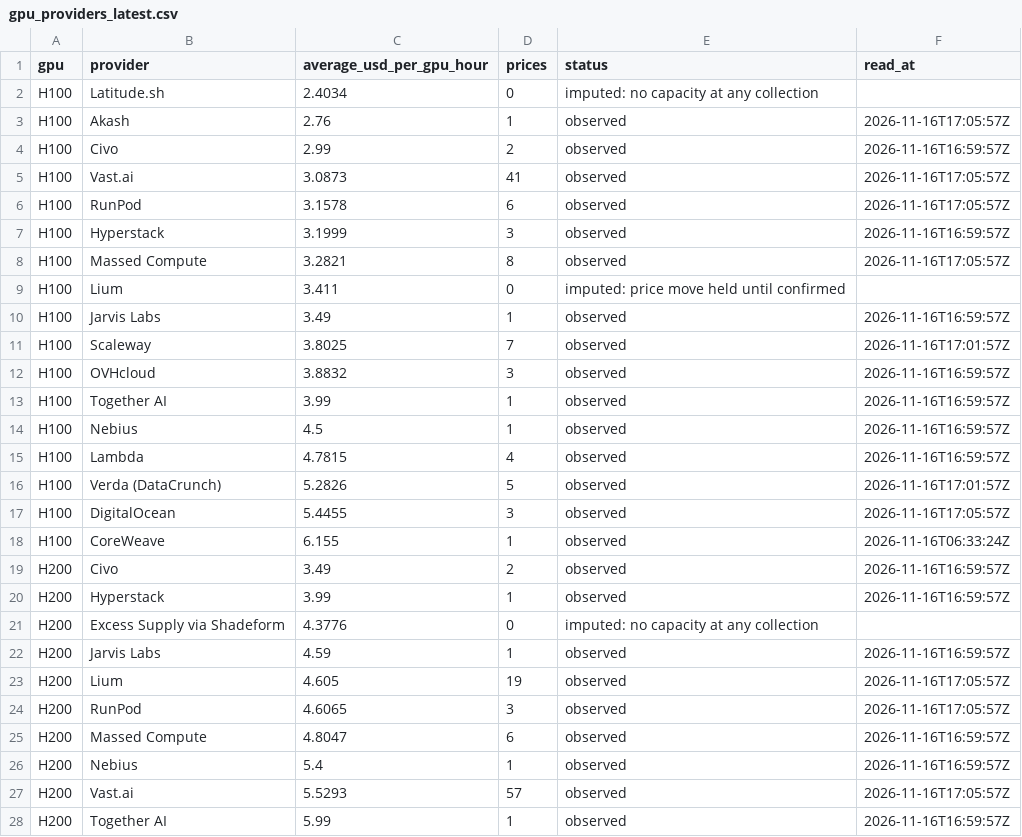
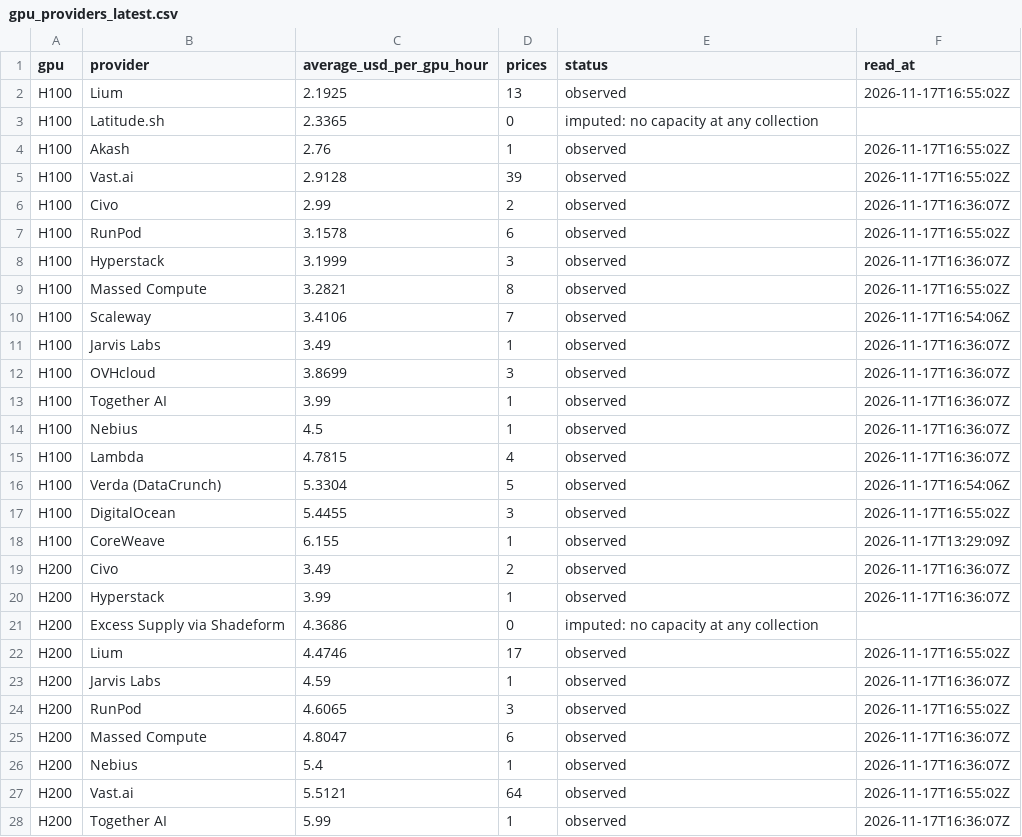
Before and after one commit to RenshuBTC/compute-screener, a CSV file: data/gpu_providers_latest.csv, drawn as a sheet; only a part is shown; the diff covers the shown part only.

```diff
--- a/data/gpu_providers_latest.csv
+++ b/data/gpu_providers_latest.csv
@@ -1,28 +1,28 @@
 gpu,provider,average_usd_per_gpu_hour,prices,status,read_at
-H100,Latitude.sh,2.4034,0,imputed: no capacity at any collection,
-H100,Akash,2.76,1,observed,2026-11-16T17:05:57Z
-H100,Civo,2.99,2,observed,2026-11-16T16:59:57Z
-H100,Vast.ai,3.0873,41,observed,2026-11-16T17:05:57Z
-H100,RunPod,3.1578,6,observed,2026-11-16T17:05:57Z
-H100,Hyperstack,3.1999,3,observed,2026-11-16T16:59:57Z
-H100,Massed Compute,3.2821,8,observed,2026-11-16T17:05:57Z
-H100,Lium,3.411,0,imputed: price move held until confirmed,
-H100,Jarvis Labs,3.49,1,observed,2026-11-16T16:59:57Z
-H100,Scaleway,3.8025,7,observed,2026-11-16T17:01:57Z
-H100,OVHcloud,3.8832,3,observed,2026-11-16T16:59:57Z
-H100,Together AI,3.99,1,observed,2026-11-16T16:59:57Z
-H100,Nebius,4.5,1,observed,2026-11-16T16:59:57Z
-H100,Lambda,4.7815,4,observed,2026-11-16T16:59:57Z
-H100,Verda (DataCrunch),5.2826,5,observed,2026-11-16T17:01:57Z
-H100,DigitalOcean,5.4455,3,observed,2026-11-16T17:05:57Z
-H100,CoreWeave,6.155,1,observed,2026-11-16T06:33:24Z
-H200,Civo,3.49,2,observed,2026-11-16T16:59:57Z
-H200,Hyperstack,3.99,1,observed,2026-11-16T16:59:57Z
-H200,Excess Supply via Shadeform,4.3776,0,imputed: no capacity at any collection,
-H200,Jarvis Labs,4.59,1,observed,2026-11-16T16:59:57Z
-H200,Lium,4.605,19,observed,2026-11-16T17:05:57Z
-H200,RunPod,4.6065,3,observed,2026-11-16T17:05:57Z
-H200,Massed Compute,4.8047,6,observed,2026-11-16T16:59:57Z
-H200,Nebius,5.4,1,observed,2026-11-16T16:59:57Z
-H200,Vast.ai,5.5293,57,observed,2026-11-16T17:05:57Z
-H200,Together AI,5.99,1,observed,2026-11-16T16:59:57Z
+H100,Lium,2.1925,13,observed,2026-11-17T16:55:02Z
+H100,Latitude.sh,2.3365,0,imputed: no capacity at any collection,
+H100,Akash,2.76,1,observed,2026-11-17T16:55:02Z
+H100,Vast.ai,2.9128,39,observed,2026-11-17T16:55:02Z
+H100,Civo,2.99,2,observed,2026-11-17T16:36:07Z
+H100,RunPod,3.1578,6,observed,2026-11-17T16:55:02Z
+H100,Hyperstack,3.1999,3,observed,2026-11-17T16:36:07Z
+H100,Massed Compute,3.2821,8,observed,2026-11-17T16:55:02Z
+H100,Scaleway,3.4106,7,observed,2026-11-17T16:54:06Z
+H100,Jarvis Labs,3.49,1,observed,2026-11-17T16:36:07Z
+H100,OVHcloud,3.8699,3,observed,2026-11-17T16:36:07Z
+H100,Together AI,3.99,1,observed,2026-11-17T16:36:07Z
+H100,Nebius,4.5,1,observed,2026-11-17T16:36:07Z
+H100,Lambda,4.7815,4,observed,2026-11-17T16:36:07Z
+H100,Verda (DataCrunch),5.3304,5,observed,2026-11-17T16:54:06Z
+H100,DigitalOcean,5.4455,3,observed,2026-11-17T16:55:02Z
+H100,CoreWeave,6.155,1,observed,2026-11-17T13:29:09Z
+H200,Civo,3.49,2,observed,2026-11-17T16:36:07Z
+H200,Hyperstack,3.99,1,observed,2026-11-17T16:36:07Z
+H200,Excess Supply via Shadeform,4.3686,0,imputed: no capacity at any collection,
+H200,Lium,4.4746,17,observed,2026-11-17T16:55:02Z
+H200,Jarvis Labs,4.59,1,observed,2026-11-17T16:36:07Z
+H200,RunPod,4.6065,3,observed,2026-11-17T16:55:02Z
+H200,Massed Compute,4.8047,6,observed,2026-11-17T16:36:07Z
+H200,Nebius,5.4,1,observed,2026-11-17T16:36:07Z
+H200,Vast.ai,5.5121,64,observed,2026-11-17T16:55:02Z
+H200,Together AI,5.99,1,observed,2026-11-17T16:36:07Z
```
Also changed, not shown: 7 added rows, 6 removed rows and 50 edited cells elsewhere in this file, data/gpu_index_daily.csv, data/token_index_daily.csv, 3 other files.
